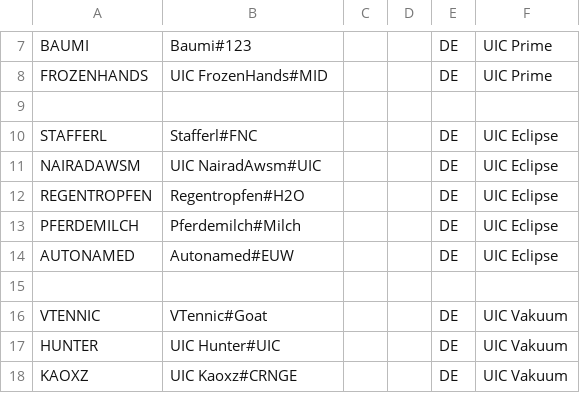
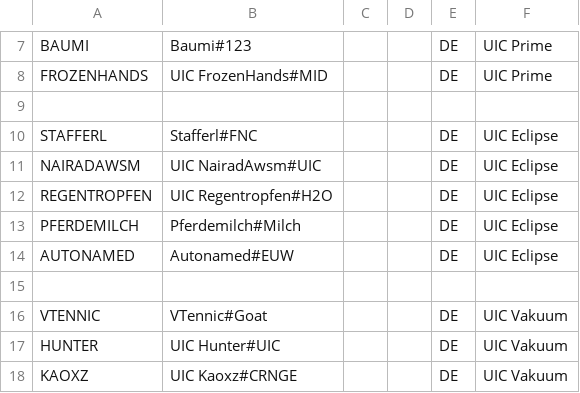
Before and after one commit to UICMaster/UIC_ANALYSIS_FRONTEND, a CSV file: data/players.csv, drawn as a sheet; only a part is shown, gaps mark what is left out.

```diff
--- a/data/players.csv
+++ b/data/players.csv
@@ -11,3 +11,3 @@ STAFFERL,Stafferl#FNC,,,DE,UIC Eclipse
 NAIRADAWSM,UIC NairadAwsm#UIC,,,DE,UIC Eclipse
-REGENTROPFEN,Regentropfen#H2O,,,DE,UIC Eclipse
+REGENTROPFEN,UIC Regentropfen#H2O,,,DE,UIC Eclipse
 PFERDEMILCH,Pferdemilch#Milch,,,DE,UIC Eclipse
```
